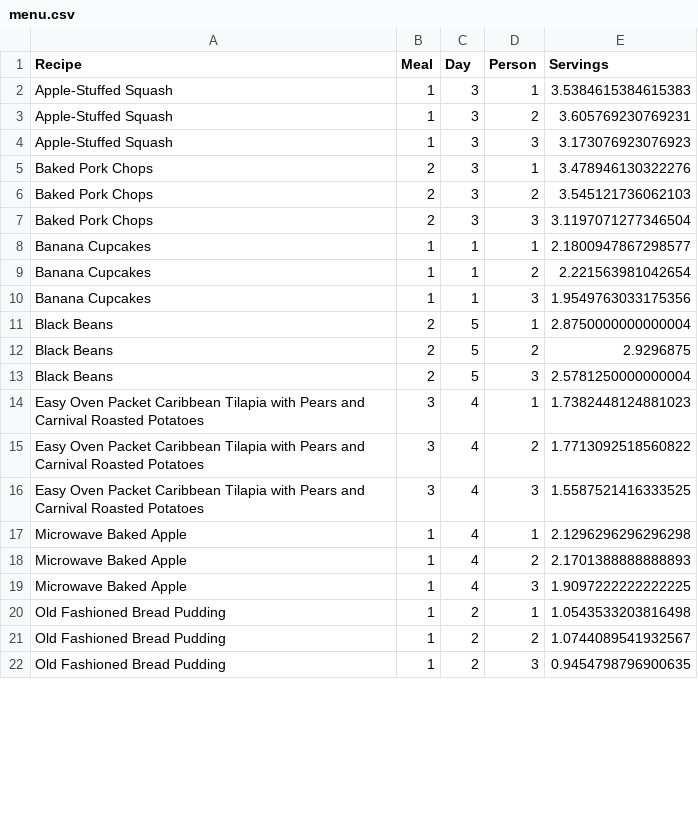
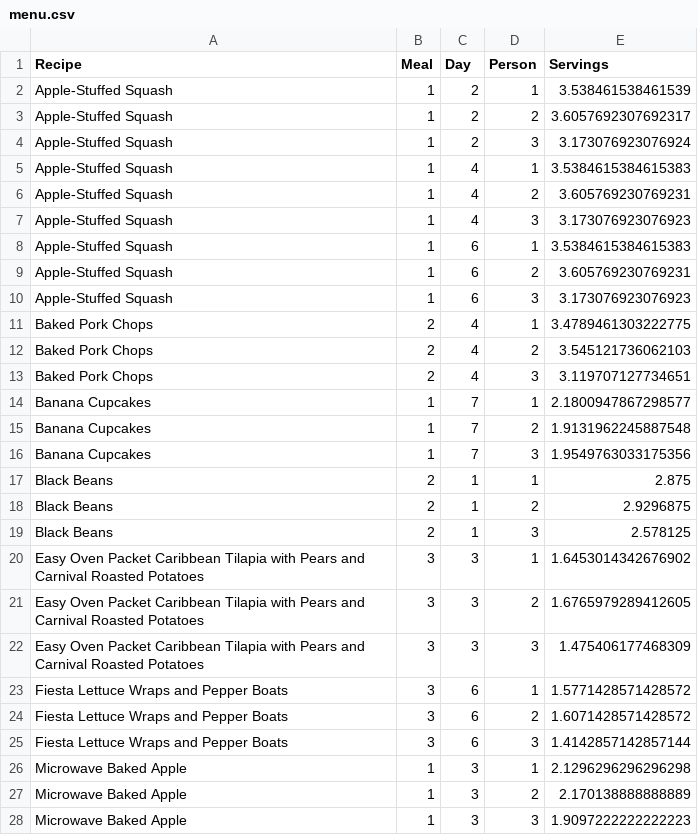
Before and after one commit to ckb2/optimization-project, a CSV file: Final_Model/OptimizationModel_Household2/menu.csv, drawn as a sheet; only a part is shown; the diff covers the shown part only.

Commit message:
Added shopping list, days to 7

```diff
--- a/Final_Model/OptimizationModel_Household2/menu.csv
+++ b/Final_Model/OptimizationModel_Household2/menu.csv
@@ -1,22 +1,28 @@
 Recipe,Meal,Day,Person,Servings
-Apple-Stuffed Squash,1,3,1,3.5384615384615383
-Apple-Stuffed Squash,1,3,2,3.605769230769231
-Apple-Stuffed Squash,1,3,3,3.173076923076923
-Baked Pork Chops,2,3,1,3.478946130322276
-Baked Pork Chops,2,3,2,3.545121736062103
-Baked Pork Chops,2,3,3,3.1197071277346504
-Banana Cupcakes,1,1,1,2.1800947867298577
-Banana Cupcakes,1,1,2,2.221563981042654
-Banana Cupcakes,1,1,3,1.9549763033175356
-Black Beans,2,5,1,2.8750000000000004
-Black Beans,2,5,2,2.9296875
-Black Beans,2,5,3,2.5781250000000004
-Easy Oven Packet Caribbean Tilapia with Pears and Carnival Roasted Potatoes,3,4,1,1.7382448124881023
-Easy Oven Packet Caribbean Tilapia with Pears and Carnival Roasted Potatoes,3,4,2,1.7713092518560822
-Easy Oven Packet Caribbean Tilapia with Pears and Carnival Roasted Potatoes,3,4,3,1.5587521416333525
-Microwave Baked Apple,1,4,1,2.1296296296296298
-Microwave Baked Apple,1,4,2,2.1701388888888893
-Microwave Baked Apple,1,4,3,1.9097222222222225
-Old Fashioned Bread Pudding,1,2,1,1.0543533203816498
-Old Fashioned Bread Pudding,1,2,2,1.0744089541932567
-Old Fashioned Bread Pudding,1,2,3,0.9454798796900635
+Apple-Stuffed Squash,1,2,1,3.538461538461539
+Apple-Stuffed Squash,1,2,2,3.6057692307692317
+Apple-Stuffed Squash,1,2,3,3.173076923076924
+Apple-Stuffed Squash,1,4,1,3.5384615384615383
+Apple-Stuffed Squash,1,4,2,3.605769230769231
+Apple-Stuffed Squash,1,4,3,3.173076923076923
+Apple-Stuffed Squash,1,6,1,3.5384615384615383
+Apple-Stuffed Squash,1,6,2,3.605769230769231
+Apple-Stuffed Squash,1,6,3,3.173076923076923
+Baked Pork Chops,2,4,1,3.4789461303222775
+Baked Pork Chops,2,4,2,3.545121736062103
+Baked Pork Chops,2,4,3,3.119707127734651
+Banana Cupcakes,1,7,1,2.1800947867298577
+Banana Cupcakes,1,7,2,1.9131962245887548
+Banana Cupcakes,1,7,3,1.9549763033175356
+Black Beans,2,1,1,2.875
+Black Beans,2,1,2,2.9296875
+Black Beans,2,1,3,2.578125
+Easy Oven Packet Caribbean Tilapia with Pears and Carnival Roasted Potatoes,3,3,1,1.6453014342676902
+Easy Oven Packet Caribbean Tilapia with Pears and Carnival Roasted Potatoes,3,3,2,1.6765979289412605
+Easy Oven Packet Caribbean Tilapia with Pears and Carnival Roasted Potatoes,3,3,3,1.475406177468309
+Fiesta Lettuce Wraps and Pepper Boats,3,6,1,1.5771428571428572
+Fiesta Lettuce Wraps and Pepper Boats,3,6,2,1.6071428571428572
+Fiesta Lettuce Wraps and Pepper Boats,3,6,3,1.4142857142857144
+Microwave Baked Apple,1,3,1,2.1296296296296298
+Microwave Baked Apple,1,3,2,2.170138888888889
+Microwave Baked Apple,1,3,3,1.9097222222222223
```
Also changed, not shown: 12 added rows and 45 edited cells elsewhere in this file, 3 other files.
